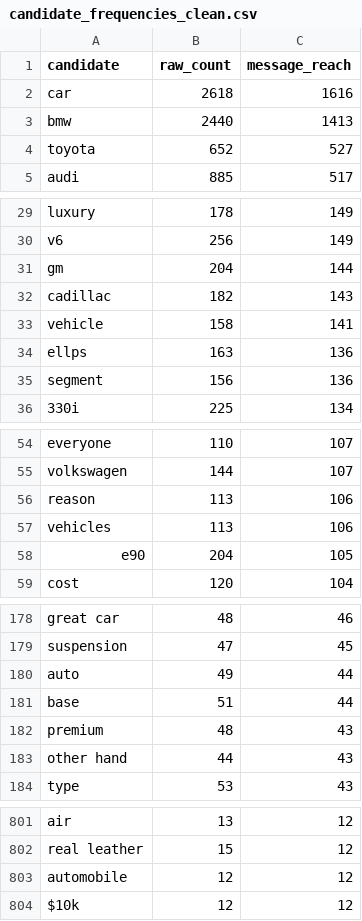
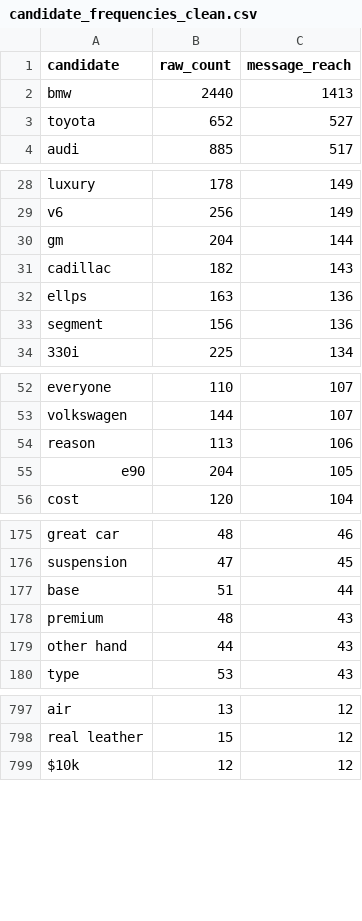
Before and after one commit to sloholt/luxury-auto-nlp-llm-lift, a CSV file: Task_A/output/candidate_frequencies_clean.csv, drawn as a sheet; only a part is shown, gaps mark what is left out; the diff covers the shown part only.

Commit message:
added finishing touches for task A

```diff
--- a/Task_A/output/candidate_frequencies_clean.csv
+++ b/Task_A/output/candidate_frequencies_clean.csv
@@ -1,3 +1,2 @@
 candidate,raw_count,message_reach
-car,2618,1616
 bmw,2440,1413
@@ -32,3 +31,2 @@ gm,204,144
 cadillac,182,143
-vehicle,158,141
 ellps,163,136
@@ -56,3 +54,2 @@ volkswagen,144,107
 reason,113,106
-vehicles,113,106
 e90,204,105
@@ -179,3 +176,2 @@ great car,48,46
 suspension,47,45
-auto,49,44
 base,51,44
@@ -802,3 +798,2 @@ air,13,12
 real leather,15,12
-automobile,12,12
 $10k,12,12
```
Also changed, not shown: 1 removed row elsewhere in this file, 20 other files.
